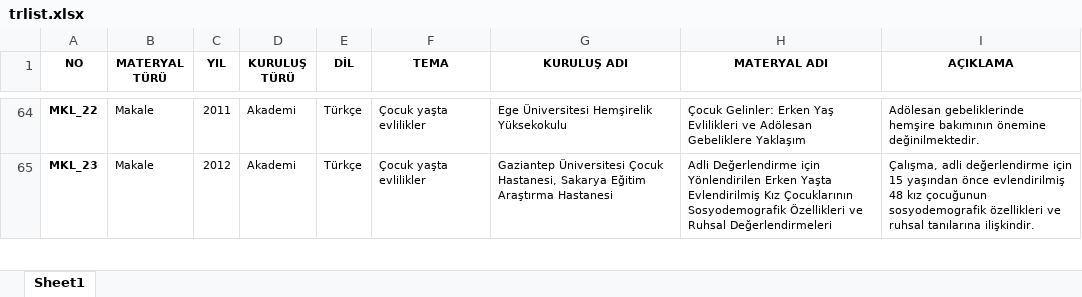
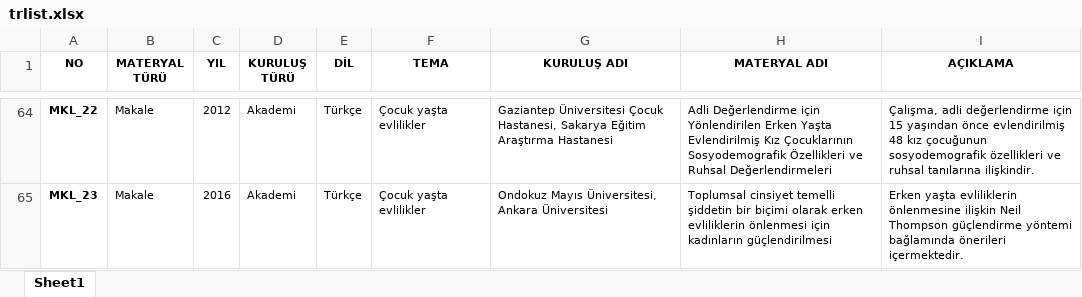
Before and after one commit to gokhanozdemir/cocukyastaevliligeson-unfpa, an Excel workbook: downloads/trlist.xlsx, sheet Sheet1, drawn as a sheet; only a part is shown, gaps mark what is left out; values as stored, in another font and other column widths than the file's, no borders; the diff covers the shown part only; the diff names each change by its address in the sheet, - before the commit and + after, or states it on an @@ line.

```diff
--- a/downloads/trlist.xlsx (sheet Sheet1)
+++ b/downloads/trlist.xlsx (sheet Sheet1)
-C64 (YIL): 2011
+C64 (YIL): 2012
-G64 (KURULUŞ ADI): Ege Üniversitesi Hemşirelik Yüksekokulu
+G64 (KURULUŞ ADI): Gaziantep Üniversitesi Çocuk Hastanesi, Sakarya Eğitim Araştırma Hastanesi
-H64 (MATERYAL ADI): Çocuk Gelinler: Erken Yaş Evlilikleri ve Adölesan Gebeliklere Yaklaşım
+H64 (MATERYAL ADI): Adli Değerlendirme için Yönlendirilen Erken Yaşta Evlendirilmiş Kız Çocuklarının Sosyodemografik Özellikleri ve Ruhsal Değerlendirmeleri
-I64 (AÇIKLAMA): Adölesan gebeliklerinde hemşire bakımının önemine değinilmektedir.
+I64 (AÇIKLAMA): Çalışma, adli değerlendirme için 15 yaşından önce evlendirilmiş 48 kız çocuğunun sosyodemografik özellikleri ve ruhsal tanılarına ilişkindir.
-C65 (YIL): 2012
+C65 (YIL): 2016
-G65 (KURULUŞ ADI): Gaziantep Üniversitesi Çocuk Hastanesi, Sakarya Eğitim Araştırma Hastanesi
+G65 (KURULUŞ ADI): Ondokuz Mayıs Üniversitesi, Ankara Üniversitesi
-H65 (MATERYAL ADI): Adli Değerlendirme için Yönlendirilen Erken Yaşta Evlendirilmiş Kız Çocuklarının Sosyodemografik Özellikleri ve Ruhsal Değerlendirmeleri
+H65 (MATERYAL ADI): Toplumsal cinsiyet temelli şiddetin bir biçimi olarak erken evliliklerin önlenmesi için kadınların güçlendirilmesi
-I65 (AÇIKLAMA): Çalışma, adli değerlendirme için 15 yaşından önce evlendirilmiş 48 kız çocuğunun sosyodemografik özellikleri ve ruhsal tanılarına ilişkindir.
+I65 (AÇIKLAMA): Erken yaşta evliliklerin önlenmesine ilişkin Neil Thompson güçlendirme yöntemi bağlamında önerileri içermektedir.
```
Also changed, not shown: 2 added rows, 1 removed row, 250 edited cells and cell formats elsewhere in this sheet, 19 other files.
